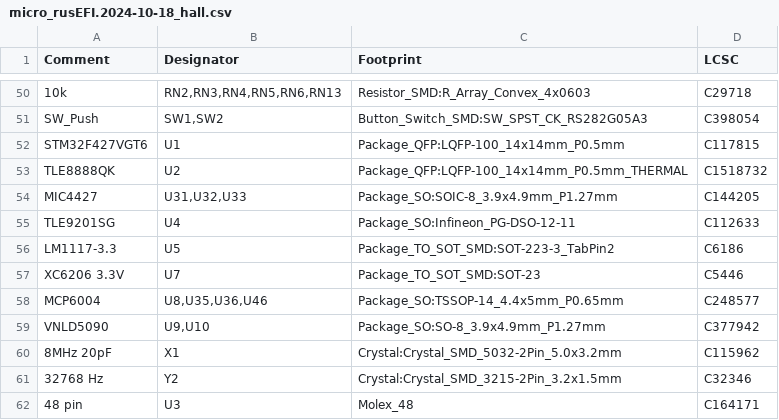
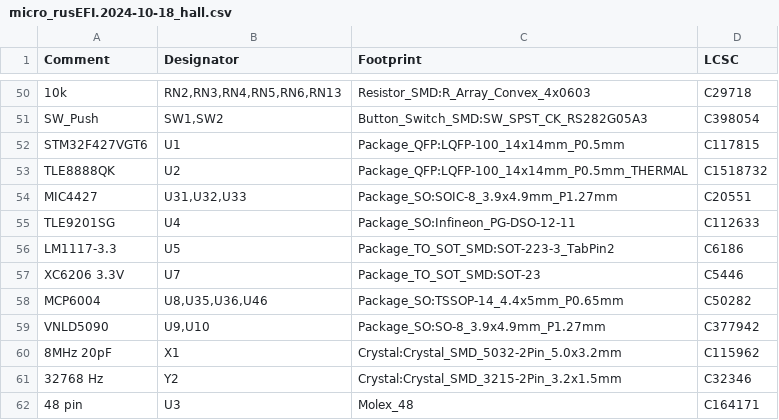
Before and after one commit to rusefi/hw_microRusEfi, a CSV file: gerbers/R0.6.0/micro_rusEFI.2024-10-18_hall.csv, drawn as a sheet; only a part is shown, gaps mark what is left out.

```diff
--- a/gerbers/R0.6.0/micro_rusEFI.2024-10-18_hall.csv
+++ b/gerbers/R0.6.0/micro_rusEFI.2024-10-18_hall.csv
@@ -53,3 +53,3 @@ Comment,Designator,Footprint,LCSC
 "TLE8888QK","U2","Package_QFP:LQFP-100_14x14mm_P0.5mm_THERMAL","C1518732"
-"MIC4427","U31,U32,U33","Package_SO:SOIC-8_3.9x4.9mm_P1.27mm","C144205"
+"MIC4427","U31,U32,U33","Package_SO:SOIC-8_3.9x4.9mm_P1.27mm","C20551"
 "TLE9201SG","U4","Package_SO:Infineon_PG-DSO-12-11","C112633"
@@ -57,3 +57,3 @@ Comment,Designator,Footprint,LCSC
 "XC6206 3.3V","U7","Package_TO_SOT_SMD:SOT-23","C5446"
-"MCP6004","U8,U35,U36,U46","Package_SO:TSSOP-14_4.4x5mm_P0.65mm","C248577"
+"MCP6004","U8,U35,U36,U46","Package_SO:TSSOP-14_4.4x5mm_P0.65mm","C50282"
 "VNLD5090","U9,U10","Package_SO:SO-8_3.9x4.9mm_P1.27mm","C377942"
```
Also changed, not shown: gerbers/R0.6.0/micro_rusEFI.2024-10-18_vr.csv.
